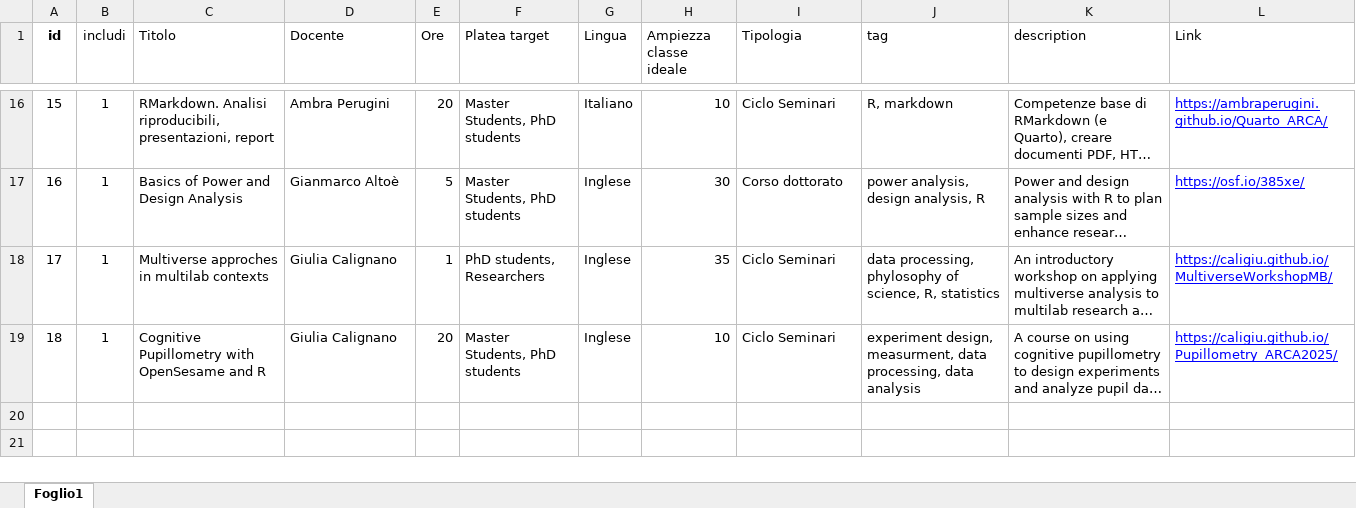
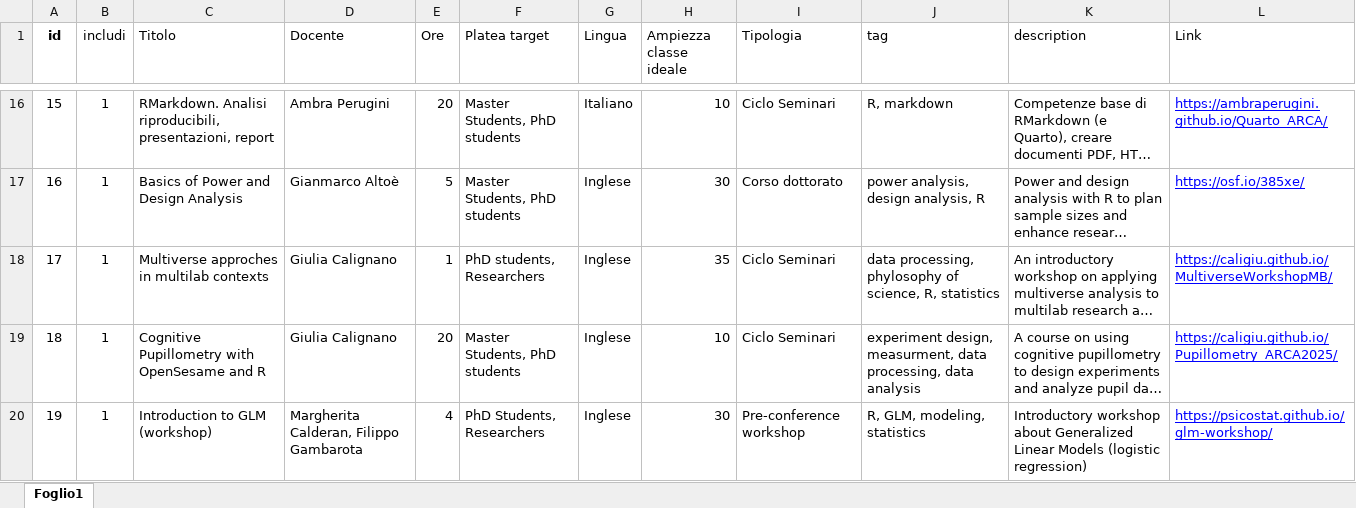
Before and after one commit to psicostat/psicostat-teaching, an Excel workbook: database/teaching.xlsx, sheet Foglio1, drawn as a sheet; only a part is shown, gaps mark what is left out; long unchanged cells end in …; values as stored, in another font and other column widths than the file's, no borders; charts and pictures not drawn; the diff names each change by its address in the sheet, - before the commit and + after, or states it on an @@ line.

```diff
--- a/database/teaching.xlsx (sheet Foglio1)
+++ b/database/teaching.xlsx (sheet Foglio1)
+row 20: 19 | 1 | Introduction to GLM (workshop) | Margherita Calderan, Filippo Gambarota | 4 | PhD Students, Researchers | Inglese | 30 | Pre-conference workshop | R, GLM, modeling, statistics | Introductory workshop about Generalized Linear Models (logistic regression) | https://psicostat.github.io/glm-workshop/
```
Also changed, not shown: 16 other files.
